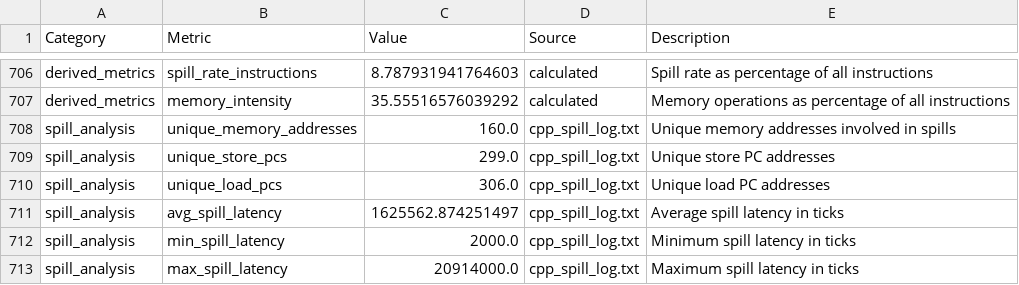
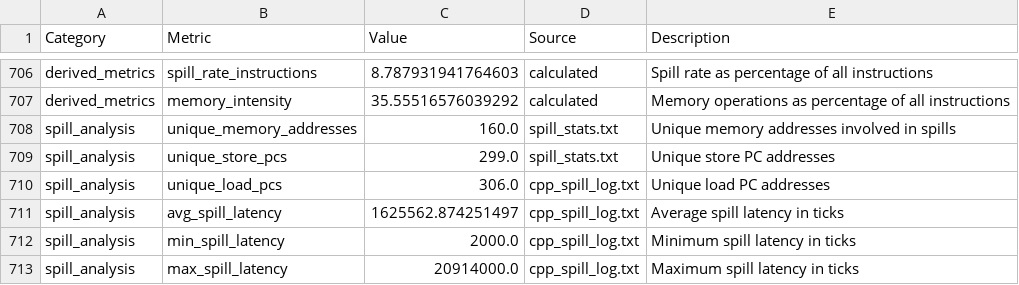
Before and after one commit to burakscha/gem5, a CSV file: dashboard_output/metrics_summary.csv, drawn as a sheet; only a part is shown, gaps mark what is left out.

Commit message:
Rename spill log to m5out/spill_stats.txt: update C++ detectors, dashboard, and docs

```diff
--- a/dashboard_output/metrics_summary.csv
+++ b/dashboard_output/metrics_summary.csv
@@ -707,4 +707,4 @@ derived_metrics,spill_rate_instructions,8.787931941764603,calculated,Spill rate
 derived_metrics,memory_intensity,35.55516576039292,calculated,Memory operations as percentage of all instructions
-spill_analysis,unique_memory_addresses,160.0,cpp_spill_log.txt,Unique memory addresses involved in spills
-spill_analysis,unique_store_pcs,299.0,cpp_spill_log.txt,Unique store PC addresses
+spill_analysis,unique_memory_addresses,160.0,spill_stats.txt,Unique memory addresses involved in spills
+spill_analysis,unique_store_pcs,299.0,spill_stats.txt,Unique store PC addresses
 spill_analysis,unique_load_pcs,306.0,cpp_spill_log.txt,Unique load PC addresses
```
Also changed, not shown: 7 other files.
